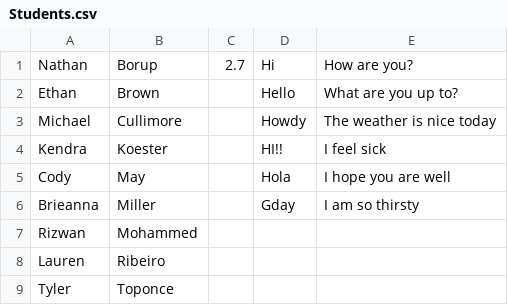
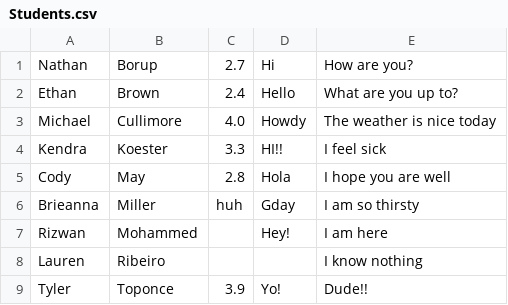
Before and after one commit to pcboardrider/chat_project, a CSV file: src/chatProject/Students.csv, drawn as a sheet.

```diff
--- a/src/chatProject/Students.csv
+++ b/src/chatProject/Students.csv
@@ -1,9 +1,9 @@
 Nathan,Borup,2.7,Hi,How are you?
-Ethan,Brown,,Hello,What are you up to?
-Michael,Cullimore,,Howdy,The weather is nice today
-Kendra,Koester,,HI!!,I feel sick
-Cody,May,,Hola,I hope you are well
-Brieanna,Miller,,Gday,I am so thirsty
-Rizwan,Mohammed,
-Lauren,Ribeiro
-Tyler,Toponce,
+Ethan,Brown,2.4,Hello,What are you up to?
+Michael,Cullimore,4.0,Howdy,The weather is nice today
+Kendra,Koester,3.3,HI!!,I feel sick
+Cody,May,2.8,Hola,I hope you are well
+Brieanna,Miller,huh,Gday,I am so thirsty
+Rizwan,Mohammed,,Hey!,I am here
+Lauren,Ribeiro,,,I know nothing,
+Tyler,Toponce,3.9,Yo!,Dude!!
```
Also changed, not shown: 2 other files.
